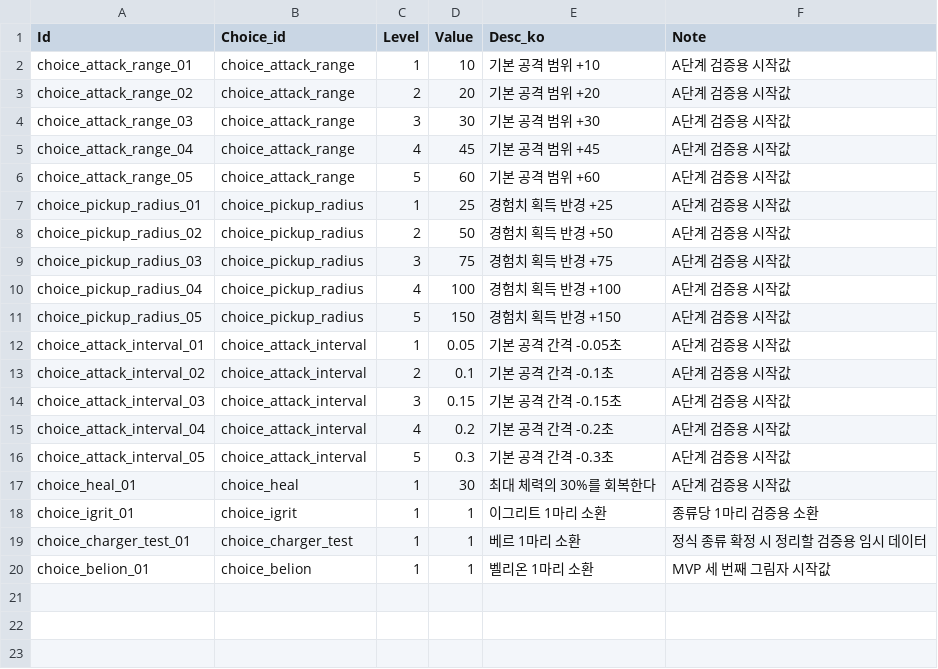
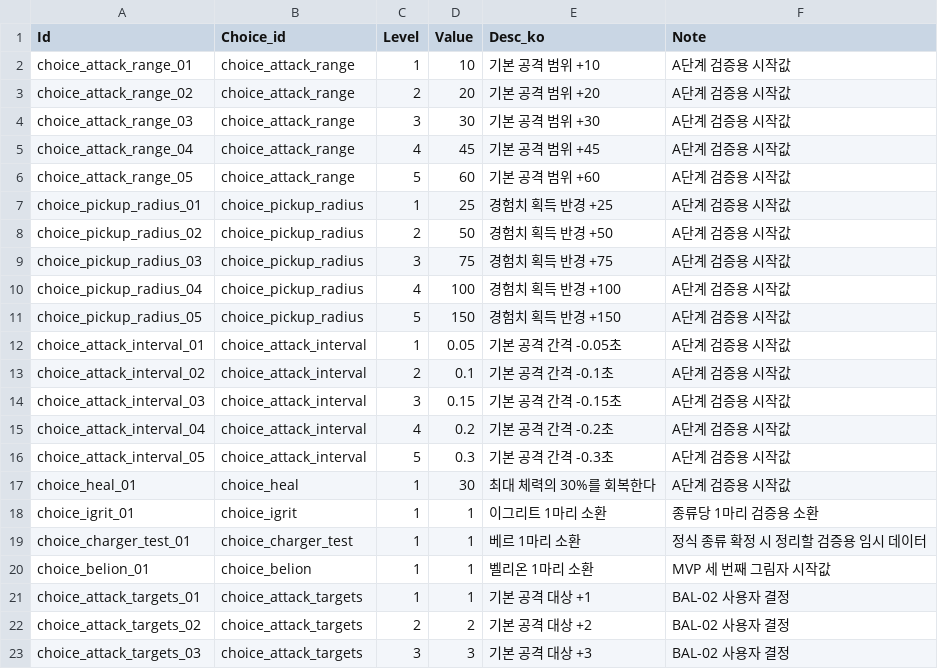
Before and after one commit to MoongTaeng-I/aigame, a CSV file: data/choice_level.csv, drawn as a sheet.

```diff
--- a/data/choice_level.csv
+++ b/data/choice_level.csv
@@ -20 +20,4 @@ choice_charger_test_01,choice_charger_test,1,1,베르 1마리 소환,정식 종
 choice_belion_01,choice_belion,1,1,벨리온 1마리 소환,MVP 세 번째 그림자 시작값
+choice_attack_targets_01,choice_attack_targets,1,1,기본 공격 대상 +1,BAL-02 사용자 결정
+choice_attack_targets_02,choice_attack_targets,2,2,기본 공격 대상 +2,BAL-02 사용자 결정
+choice_attack_targets_03,choice_attack_targets,3,3,기본 공격 대상 +3,BAL-02 사용자 결정
```
Also changed, not shown: data/choice.csv, data/combat_presentation.csv, 34 other files.
